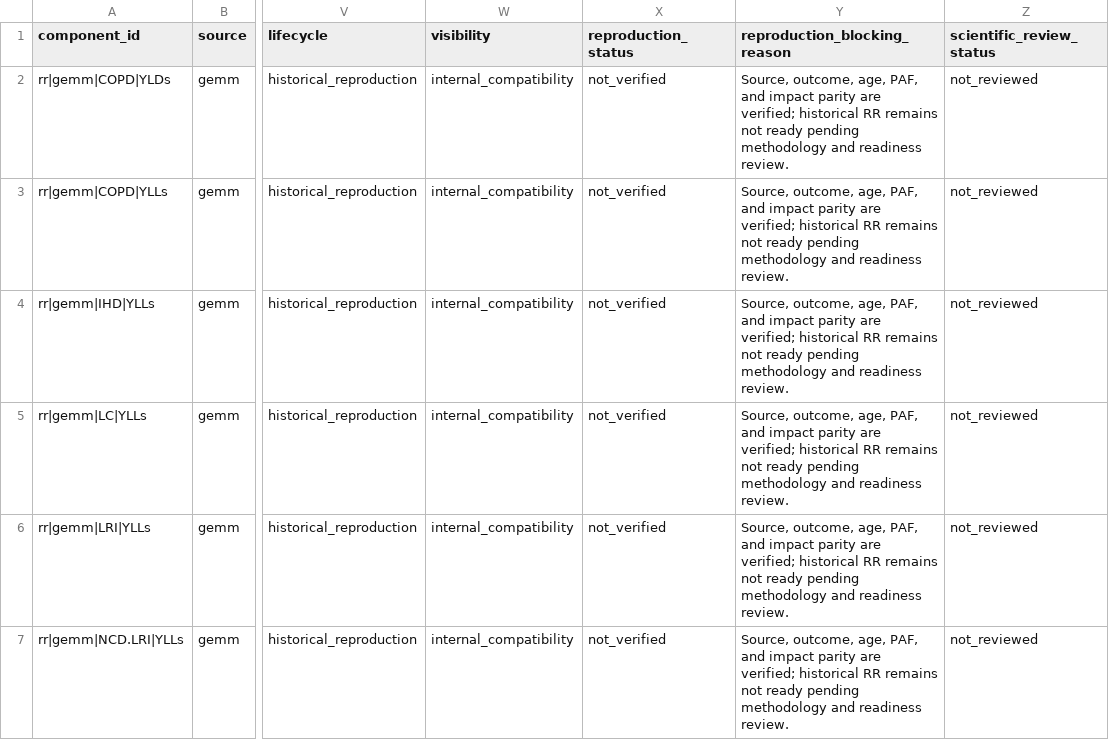
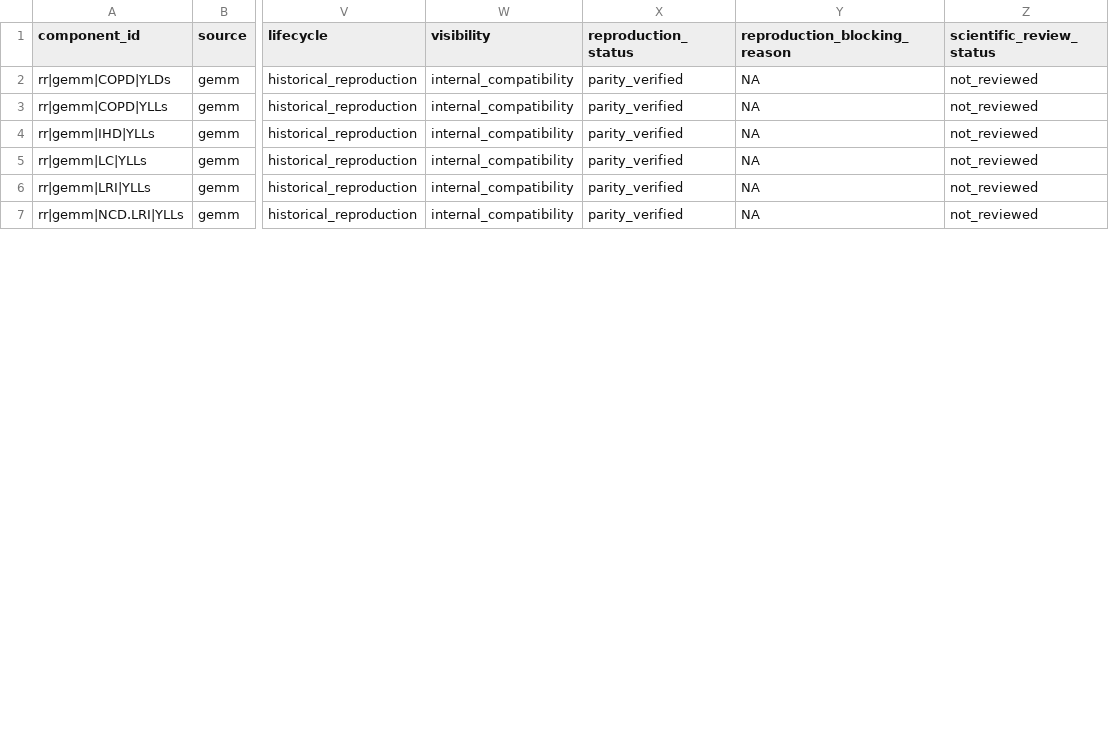
Before and after one commit to energyandcleanair/creahia, a CSV file: inst/extdata/rr/compatibility/historical_registry.csv, drawn as a sheet; only a part is shown, gaps mark what is left out; the diff covers the shown part only; the diff names each change by its address in the sheet, - before the commit and + after, or states it on an @@ line.

```diff
--- a/inst/extdata/rr/compatibility/historical_registry.csv
+++ b/inst/extdata/rr/compatibility/historical_registry.csv
-X2:X7 (reproduction_status): not_verified
+X2:X7 (reproduction_status): parity_verified
-Y2:Y7 (reproduction_blocking_reason): Source, outcome, age, PAF, and impact parity are verified; historical RR remains not ready pending methodology and readiness review.
+Y2:Y7 (reproduction_blocking_reason): NA
```
Also changed, not shown: 12 edited cells elsewhere in this file, inst/extdata/rr/compatibility/historical_manifest.csv, 9 other files.
